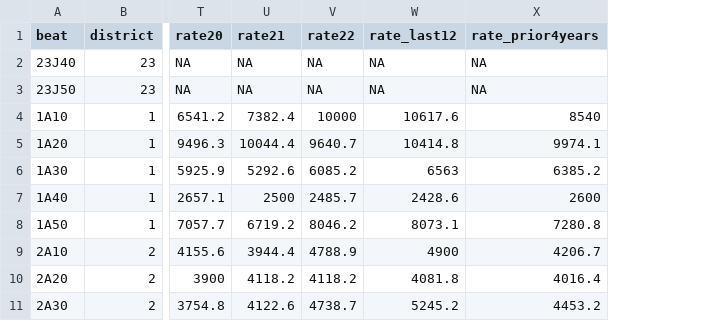
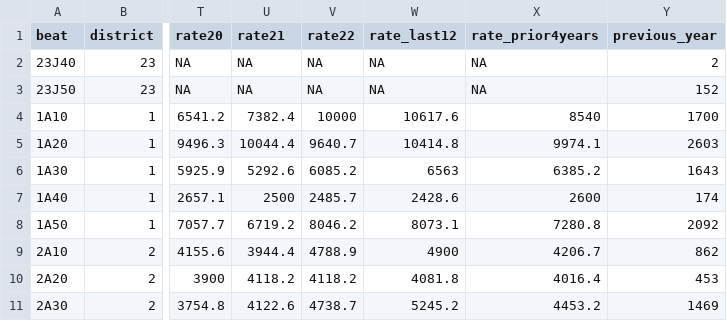
Before and after one commit to abcotvdata/safetytracker_houston, a CSV file: data/output/beat/property_beat.csv, drawn as a sheet; only a part is shown, gaps mark what is left out; the diff names each change by its address in the sheet, - before the commit and + after, or states it on an @@ line.

```diff
--- a/data/output/beat/property_beat.csv
+++ b/data/output/beat/property_beat.csv
+column Y (previous_year), rows 2-11: 2 | 152 | 1700 | 2603 | 1643 | 174 | 2092 | 862 | 453 | 1469
```
Also changed, not shown: data/output/beat/assaults_beat.csv, data/output/beat/autothefts_beat.csv, 30 other files.
